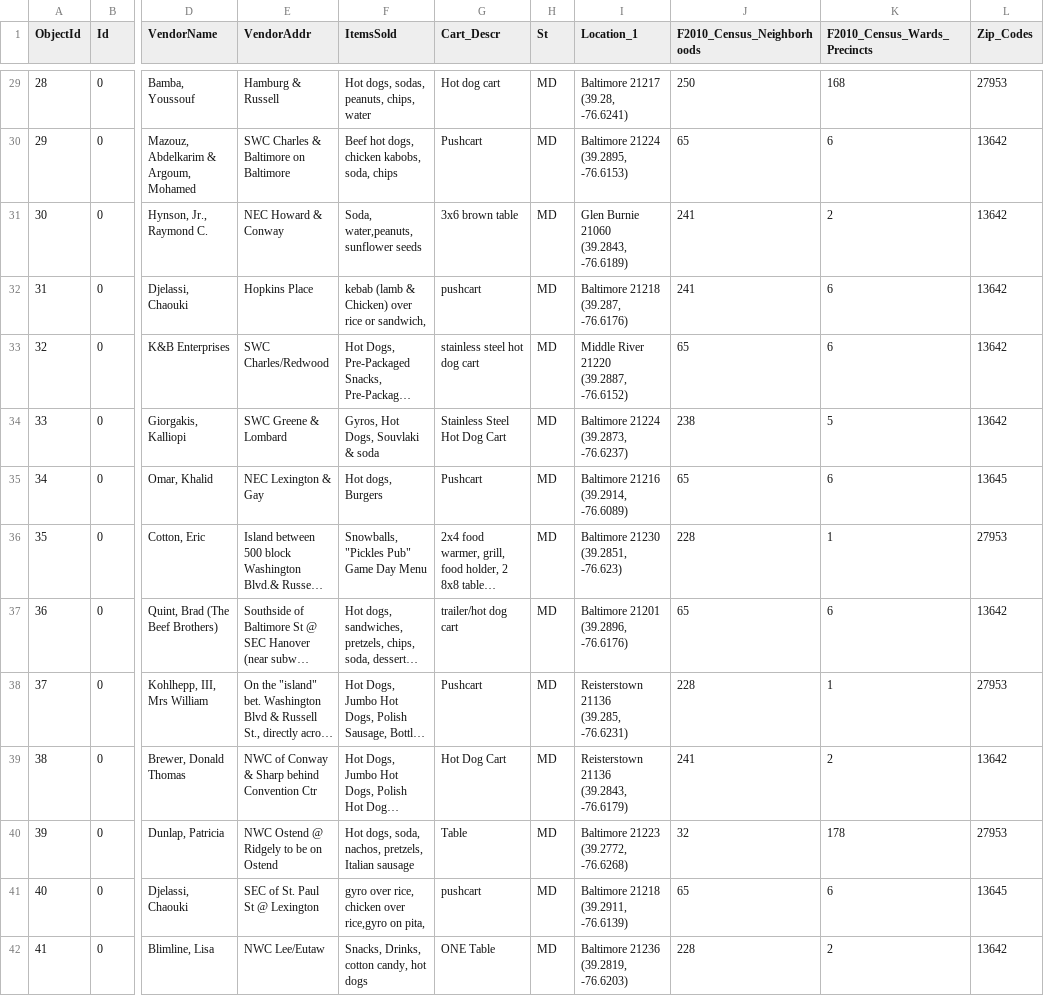
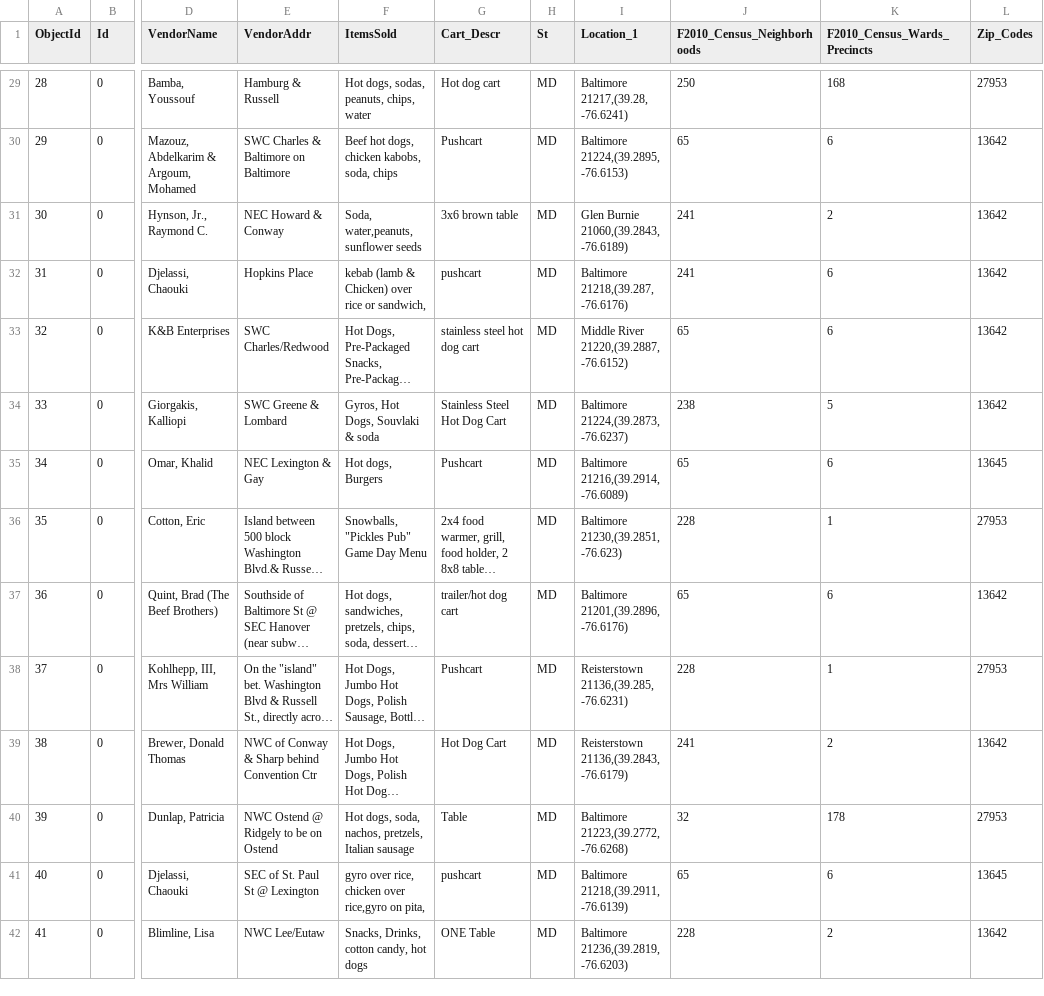
Before and after one commit to Kmdell/cmsc_447_team6, a CSV file: data/Food_Vendor_Locations.csv, drawn as a sheet; only a part is shown, gaps mark what is left out; long unchanged cells end in …; ↵ is a line break in a cell; the diff covers the shown part only; the diff names each change by its address in the sheet, - before the commit and + after, or states it on an @@ line.

```diff
--- a/data/Food_Vendor_Locations.csv
+++ b/data/Food_Vendor_Locations.csv
-I29 (Location_1): Baltimore 21217 ↵ (39.28, -76.6241)
+I29 (Location_1): Baltimore 21217,(39.28, -76.6241)
-I30 (Location_1): Baltimore 21224 ↵ (39.2895, -76.6153)
+I30 (Location_1): Baltimore 21224,(39.2895, -76.6153)
-I31 (Location_1): Glen Burnie 21060 ↵ (39.2843, -76.6189)
+I31 (Location_1): Glen Burnie 21060,(39.2843, -76.6189)
-I32 (Location_1): Baltimore 21218 ↵ (39.287, -76.6176)
+I32 (Location_1): Baltimore 21218,(39.287, -76.6176)
-I33 (Location_1): Middle River 21220 ↵ (39.2887, -76.6152)
+I33 (Location_1): Middle River 21220,(39.2887, -76.6152)
-I34 (Location_1): Baltimore 21224 ↵ (39.2873, -76.6237)
+I34 (Location_1): Baltimore 21224,(39.2873, -76.6237)
-I35 (Location_1): Baltimore 21216 ↵ (39.2914, -76.6089)
+I35 (Location_1): Baltimore 21216,(39.2914, -76.6089)
-I36 (Location_1): Baltimore 21230 ↵ (39.2851, -76.623)
+I36 (Location_1): Baltimore 21230,(39.2851, -76.623)
-I37 (Location_1): Baltimore 21201 ↵ (39.2896, -76.6176)
+I37 (Location_1): Baltimore 21201,(39.2896, -76.6176)
-I38 (Location_1): Reisterstown 21136 ↵ (39.285, -76.6231)
+I38 (Location_1): Reisterstown 21136,(39.285, -76.6231)
-I39 (Location_1): Reisterstown 21136 ↵ (39.2843, -76.6179)
+I39 (Location_1): Reisterstown 21136,(39.2843, -76.6179)
-I40 (Location_1): Baltimore 21223 ↵ (39.2772, -76.6268)
+I40 (Location_1): Baltimore 21223,(39.2772, -76.6268)
-I41 (Location_1): Baltimore 21218 ↵ (39.2911, -76.6139)
+I41 (Location_1): Baltimore 21218,(39.2911, -76.6139)
-I42 (Location_1): Baltimore 21236 ↵ (39.2819, -76.6203)
+I42 (Location_1): Baltimore 21236,(39.2819, -76.6203)
```
Also changed, not shown: 63 edited cells elsewhere in this file, 4 other files.
